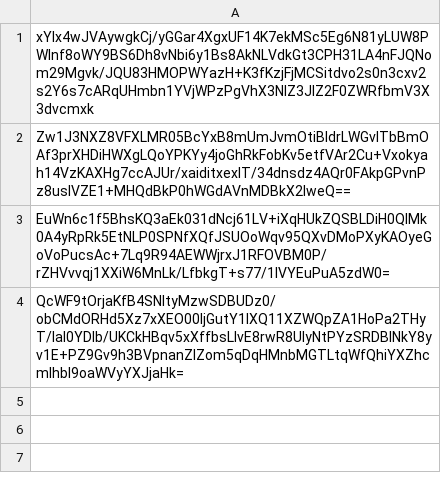
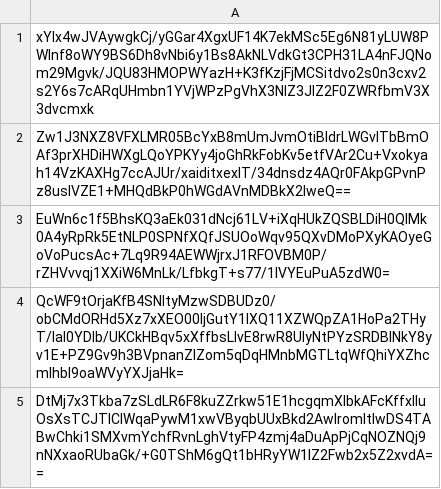
Before and after one commit to pwn2winctf/2018submissions, a CSV file: 3/3cd/5715cf430c8f0ebad4bde382ce1be16bdd9c338749268d882474b40c016a/submissions.csv, drawn as a sheet; the diff names each change by its address in the sheet, - before the commit and + after, or states it on an @@ line.

Commit message:
Proof: found flag for ultramegapolyglot

```diff
--- a/3/3cd/5715cf430c8f0ebad4bde382ce1be16bdd9c338749268d882474b40c016a/submissions.csv
+++ b/3/3cd/5715cf430c8f0ebad4bde382ce1be16bdd9c338749268d882474b40c016a/submissions.csv
+row 5: DtMj7x3Tkba7zSLdLR6F8kuZZrkw51E1hcgqmXlbkAFcKffxIIuOsXsTCJTICIWqaPywM1xwVByqbUUxBkd2AwlromltIwDS4TABwChki1SMXvmYchfRvnLghVtyFP4zmj4aDuApPjCqNOZNQj9nNXxaoRUbaGk/+G0TShM6gQt1bHRyYW1lZ2Fwb2x5Z2xvdA==
```
